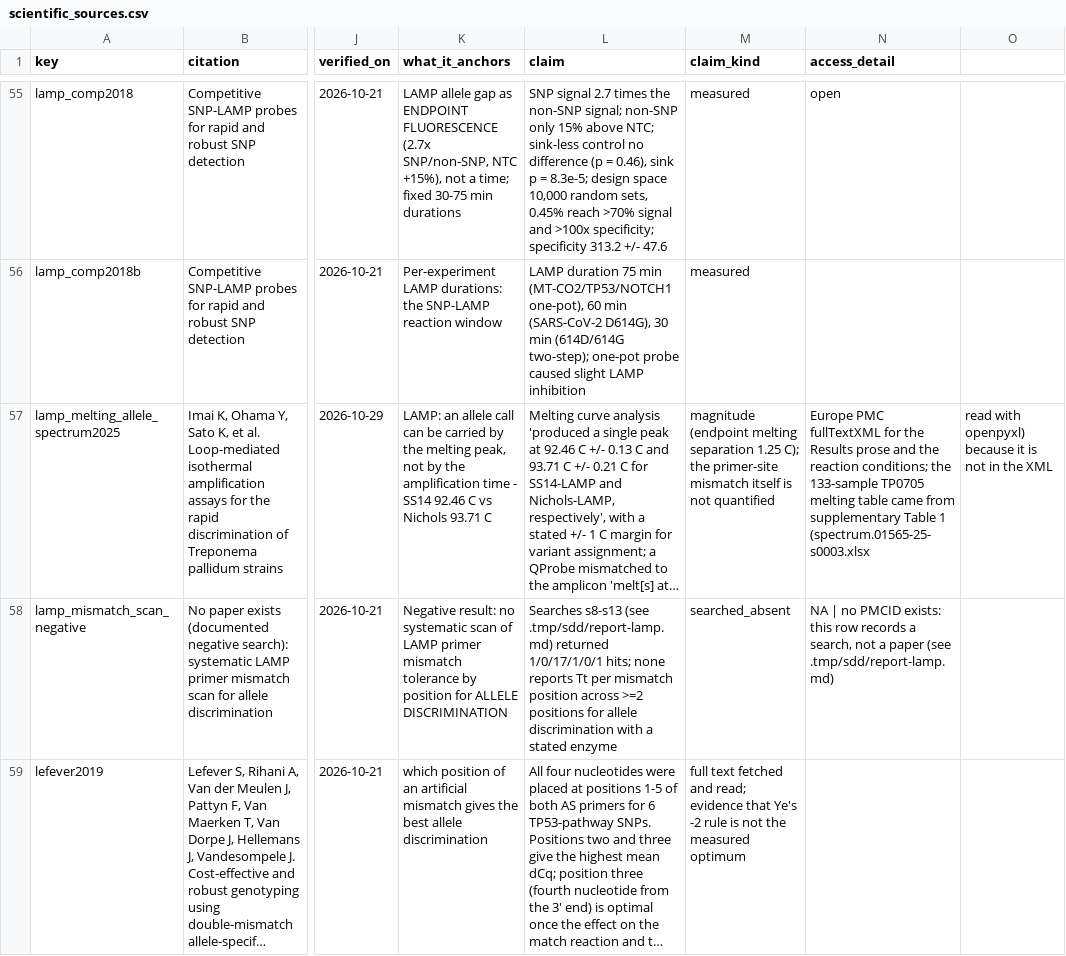
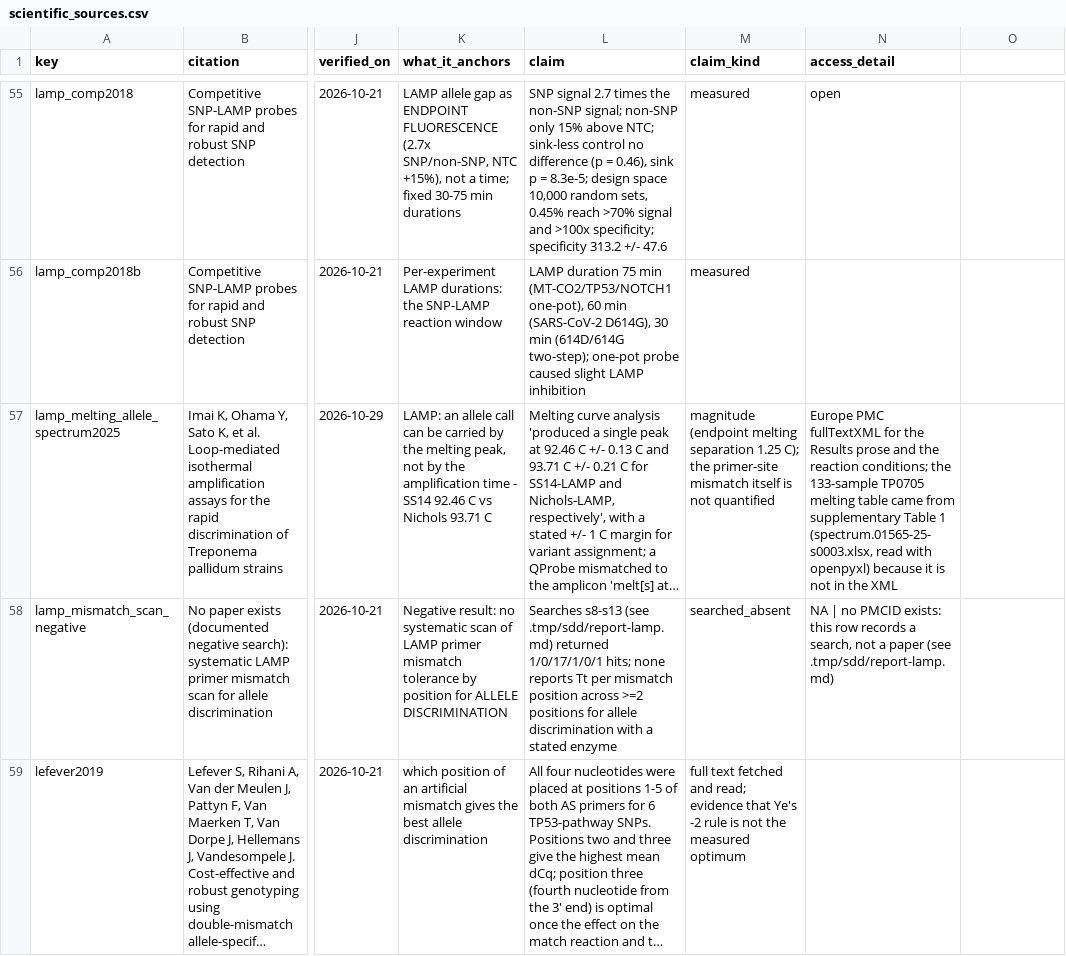
Before and after one commit to Stathmin/tidymarkers, a CSV file: inst/extdata/scientific_sources.csv, drawn as a sheet; only a part is shown, gaps mark what is left out; long unchanged cells end in …; the diff names each change by its address in the sheet, - before the commit and + after, or states it on an @@ line.

Commit message:
fix(extdata): quote the comma inside the LAMP access_detail

```diff
--- a/inst/extdata/scientific_sources.csv
+++ b/inst/extdata/scientific_sources.csv
-N57 (access_detail): …Table 1 (spectrum.01565-25-s0003.xlsx
+N57 (access_detail): …Table 1 (spectrum.01565-25-s0003.xlsx, read with openpyxl) because it is not in the XML
-O57: read with openpyxl) because it is not in the XML
+O57: (empty)
```
